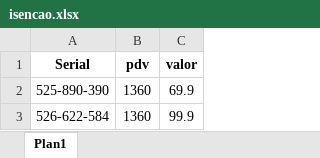
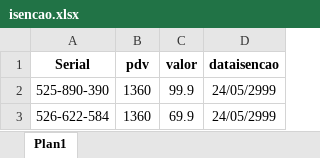
Before and after one commit to Cleiton-Aparecido/automatizacao_de_processo_com_python, an Excel workbook: isencao.xlsx, sheet Plan1, drawn as a sheet; values as stored, in another font and other column widths than the file's, no borders; the diff names each change by its address in the sheet, - before the commit and + after, or states it on an @@ line.

```diff
--- a/isencao.xlsx (sheet Plan1)
+++ b/isencao.xlsx (sheet Plan1)
+column D (dataisencao), rows 2-3: 24/05/2999 | 24/05/2999
-C2 (valor): 69.9
+C2 (valor): 99.9
-C3 (valor): 99.9
+C3 (valor): 69.9
```
Also changed, not shown: mudanca.xlsx, 3 other files.
